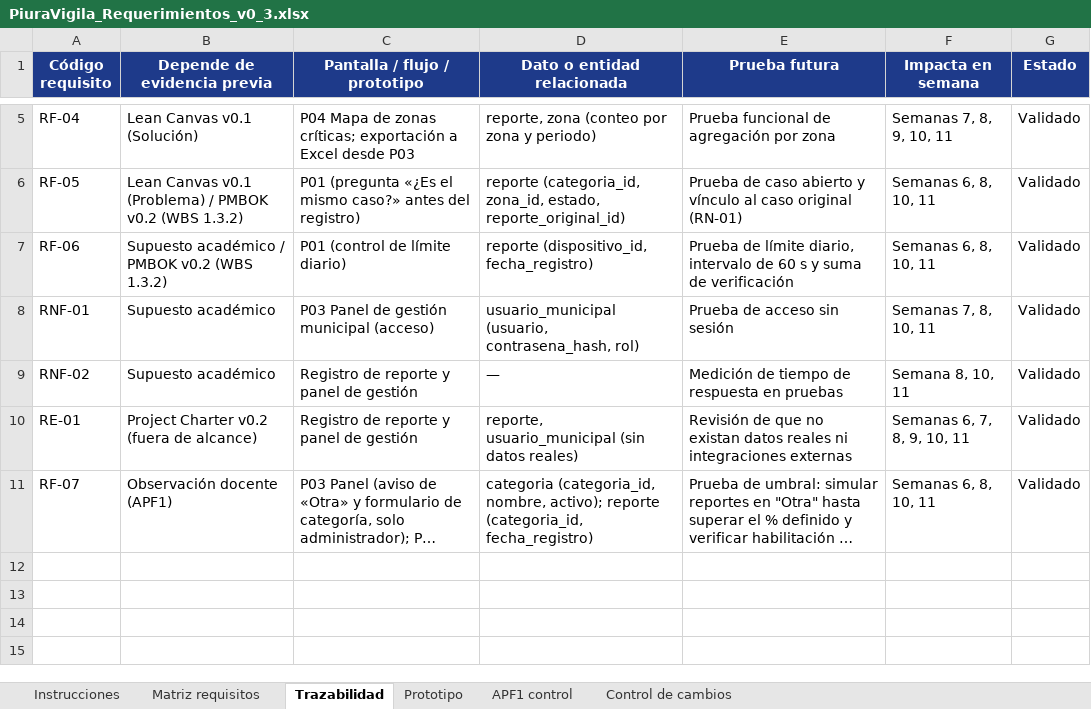
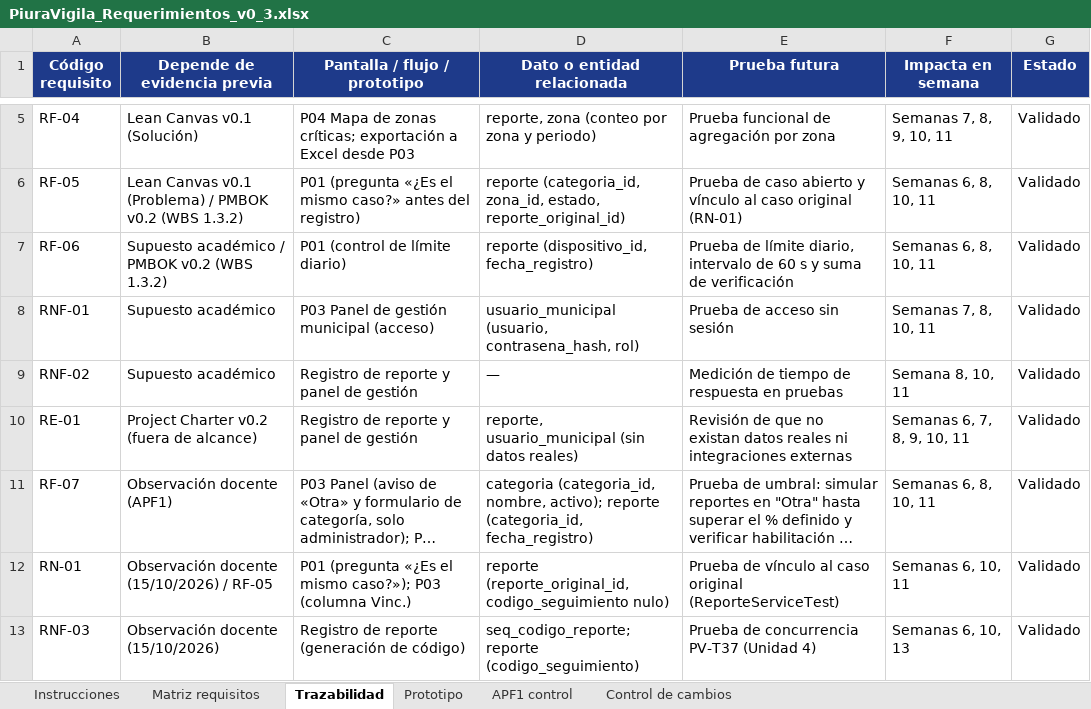
Before and after one commit to SoyJust/PiuraVigila, an Excel workbook: entregables/APF1/Semana 3/PiuraVigila_Requerimientos_v0_3.xlsx, sheet Trazabilidad, drawn as a sheet; only a part is shown, gaps mark what is left out; long unchanged cells end in …; values as stored, in another font and other column widths than the file's, no borders; table styles not drawn; the diff names each change by its address in the sheet, - before the commit and + after, or states it on an @@ line.

```diff
--- a/entregables/APF1/Semana 3/PiuraVigila_Requerimientos_v0_3.xlsx (sheet Trazabilidad)
+++ b/entregables/APF1/Semana 3/PiuraVigila_Requerimientos_v0_3.xlsx (sheet Trazabilidad)
+row 12: RN-01 | Observación docente (15/10/2026) / RF-05 | P01 (pregunta «¿Es el mismo caso?»); P03 (columna Vinc.) | reporte (reporte_original_id, codigo_seguimiento nulo) | Prueba de vínculo al caso original (ReporteServiceTest) | Semanas 6, 10, 11 | Validado
+row 13: RNF-03 | Observación docente (15/10/2026) | Registro de reporte (generación de código) | seq_codigo_reporte; reporte (codigo_seguimiento) | Prueba de concurrencia PV-T37 (Unidad 4) | Semanas 6, 10, 13 | Validado
```
Also changed, not shown: sheet Matriz requisitos, sheet Control de cambios, sheet APF1 control, 1 other file.
